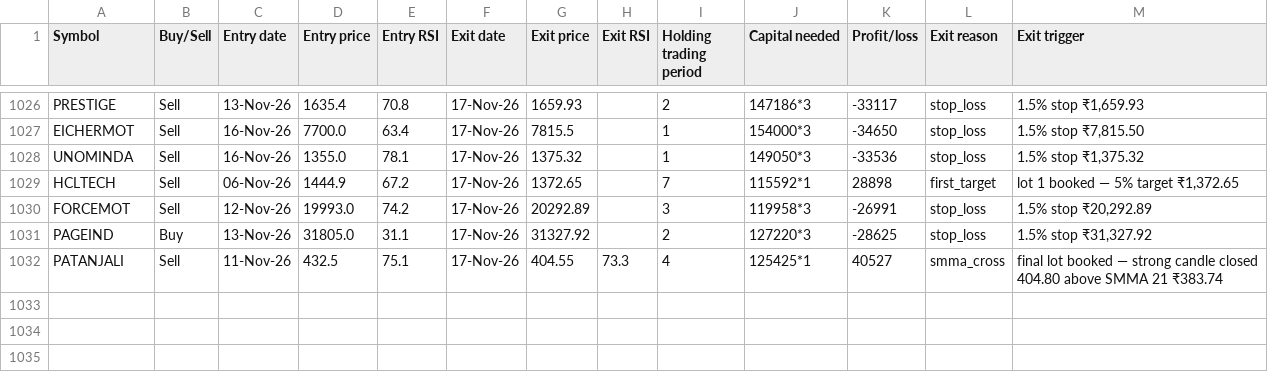
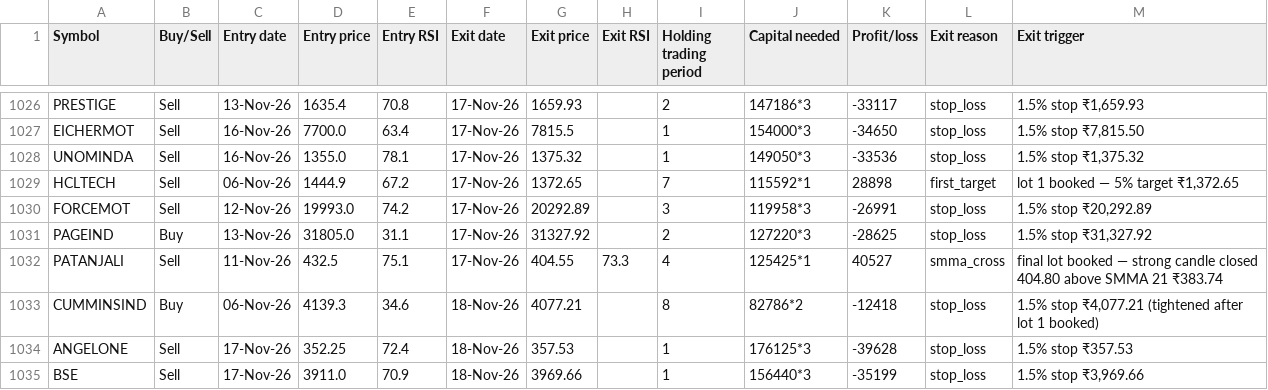
Before and after one commit to AbhilashMunnur/oi-with-stocks, a CSV file: data/rsi_candle_3lot_paper_trades.csv, drawn as a sheet; only a part is shown, gaps mark what is left out; the diff names each change by its address in the sheet, - before the commit and + after, or states it on an @@ line.

```diff
--- a/data/rsi_candle_3lot_paper_trades.csv
+++ b/data/rsi_candle_3lot_paper_trades.csv
+row 1033: CUMMINSIND | Buy | 06-Nov-26 | 4139.3 | 34.6 | 18-Nov-26 | 4077.21 |  | 8 | 82786*2 | -12418 | stop_loss | 1.5% stop ₹4,077.21 (tightened after lot 1 booked)
+row 1034: ANGELONE | Sell | 17-Nov-26 | 352.25 | 72.4 | 18-Nov-26 | 357.53 |  | 1 | 176125*3 | -39628 | stop_loss | 1.5% stop ₹357.53
+row 1035: BSE | Sell | 17-Nov-26 | 3911.0 | 70.9 | 18-Nov-26 | 3969.66 |  | 1 | 156440*3 | -35199 | stop_loss | 1.5% stop ₹3,969.66
```
Also changed, not shown: data/heikin_ashi_paper_trades.csv, data/rsi_stretch_paper_trades.csv, 5 other files.
